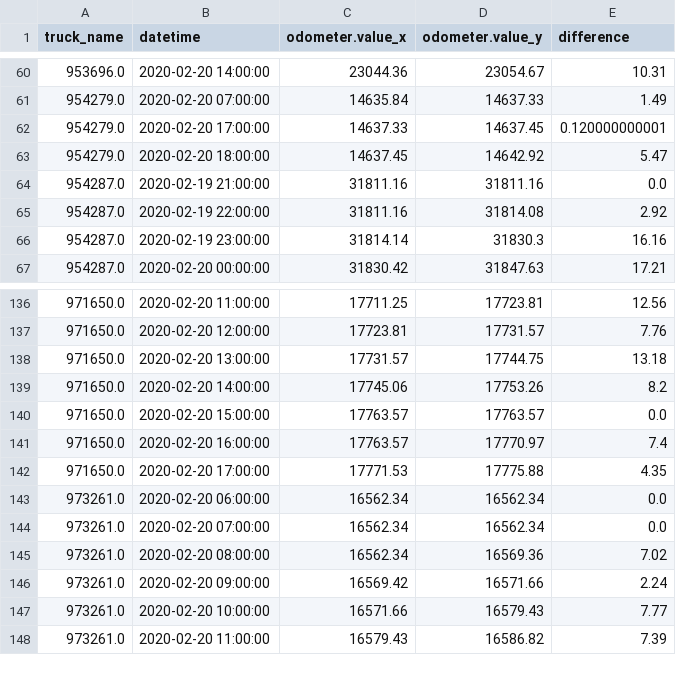
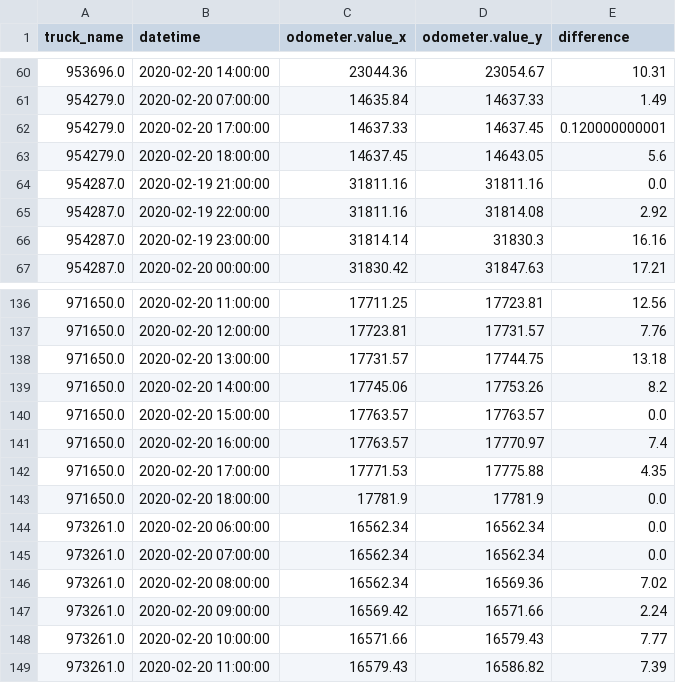
Before and after one commit to CityofSyracuse/snowmap, a CSV file: snowmap/miles_traveled.csv, drawn as a sheet; only a part is shown, gaps mark what is left out.

Commit message:
Update the map

```diff
--- a/snowmap/miles_traveled.csv
+++ b/snowmap/miles_traveled.csv
@@ -62,3 +62,3 @@ truck_name,datetime,odometer.value_x,odometer.value_y,difference
 954279.0,2020-02-20 17:00:00,14637.33,14637.45,0.120000000001
-954279.0,2020-02-20 18:00:00,14637.45,14642.92,5.47
+954279.0,2020-02-20 18:00:00,14637.45,14643.05,5.6
 954287.0,2020-02-19 21:00:00,31811.16,31811.16,0.0
@@ -142,2 +142,3 @@ truck_name,datetime,odometer.value_x,odometer.value_y,difference
 971650.0,2020-02-20 17:00:00,17771.53,17775.88,4.35
+971650.0,2020-02-20 18:00:00,17781.9,17781.9,0.0
 973261.0,2020-02-20 06:00:00,16562.34,16562.34,0.0
```
